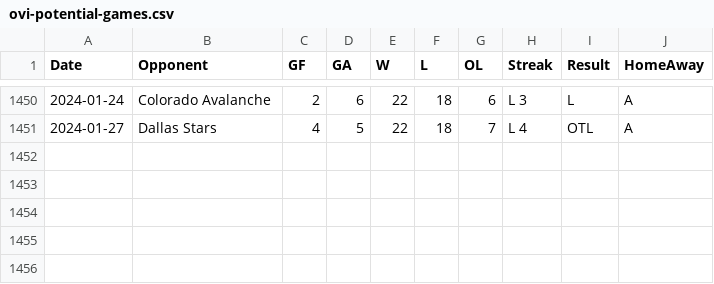
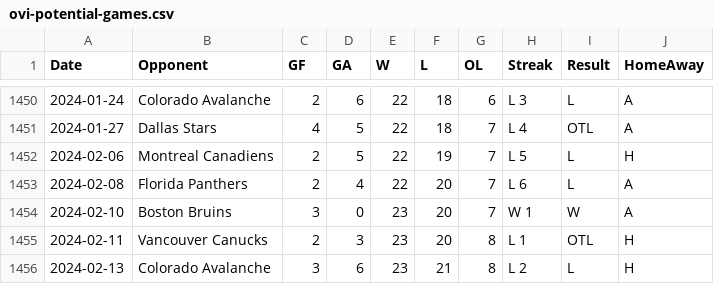
Before and after one commit to jeffreyz374/Ovi-Gretzky-Comparison-Project, a CSV file: Data/ovi-potential-games.csv, drawn as a sheet; only a part is shown, gaps mark what is left out; the diff names each change by its address in the sheet, - before the commit and + after, or states it on an @@ line.

```diff
--- a/Data/ovi-potential-games.csv
+++ b/Data/ovi-potential-games.csv
+row 1452: 2024-02-06 | Montreal Canadiens | 2 | 5 | 22 | 19 | 7 | L 5 | L | H
+row 1453: 2024-02-08 | Florida Panthers | 2 | 4 | 22 | 20 | 7 | L 6 | L | A
+row 1454: 2024-02-10 | Boston Bruins | 3 | 0 | 23 | 20 | 7 | W 1 | W | A
+row 1455: 2024-02-11 | Vancouver Canucks | 2 | 3 | 23 | 20 | 8 | L 1 | OTL | H
+row 1456: 2024-02-13 | Colorado Avalanche | 3 | 6 | 23 | 21 | 8 | L 2 | L | H
```
Also changed, not shown: Data/ovi-data.csv.
